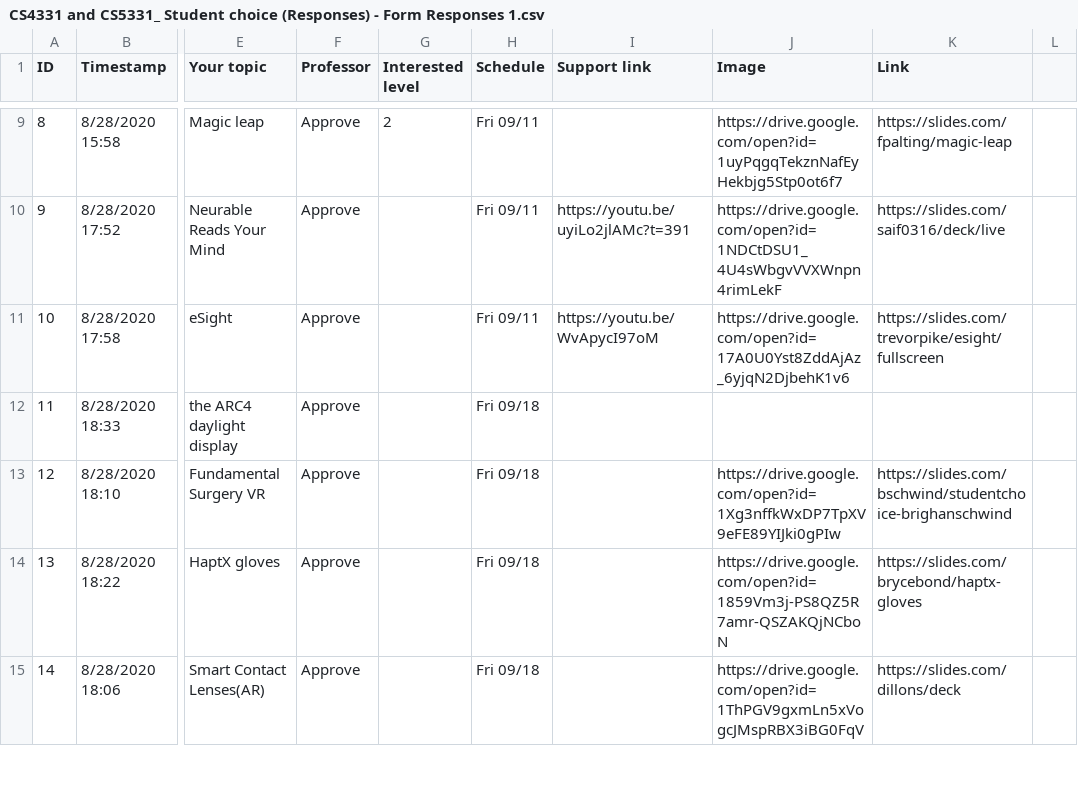
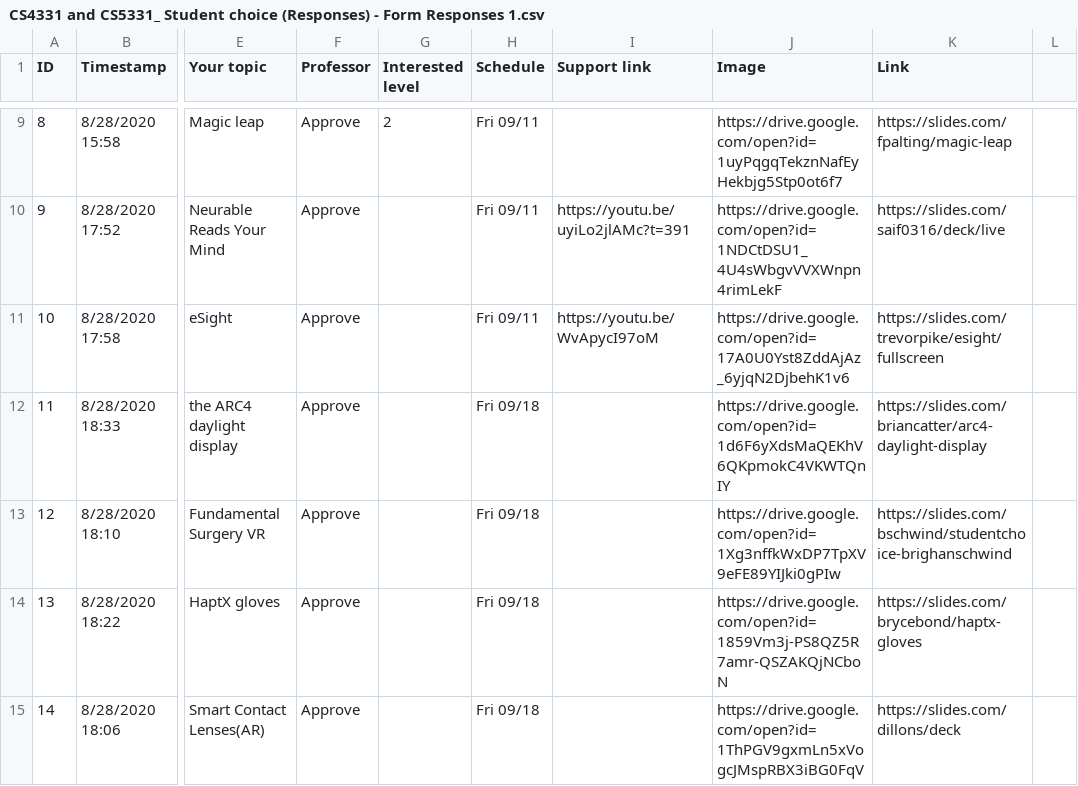
Before and after one commit to iDataVisualizationLab/CS5331-VirtualReality-Fall2020, a CSV file: StudentChoices/CS4331 and CS5331_ Student choice (Responses) - Form Responses 1.csv, drawn as a sheet; only a part is shown, gaps mark what is left out; the diff covers the shown part only; the diff names each change by its address in the sheet, - before the commit and + after, or states it on an @@ line.

```diff
--- a/StudentChoices/CS4331 and CS5331_ Student choice (Responses) - Form Responses 1.csv
+++ b/StudentChoices/CS4331 and CS5331_ Student choice (Responses) - Form Responses 1.csv
-J12 (Image): (empty)
+J12 (Image): https://drive.google.com/open?id=1d6F6yXdsMaQEKhV6QKpmokC4VKWTQnIY
-K12 (Link): (empty)
+K12 (Link): https://slides.com/briancatter/arc4-daylight-display
```
Also changed, not shown: 23 edited cells elsewhere in this file.
